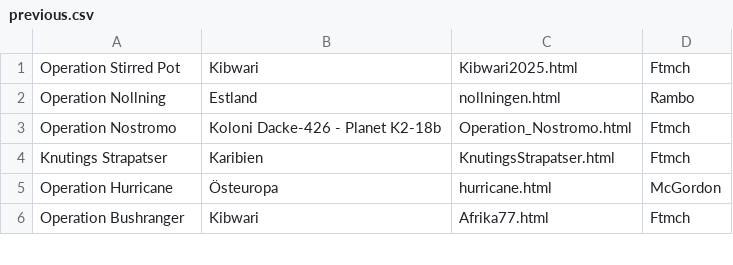
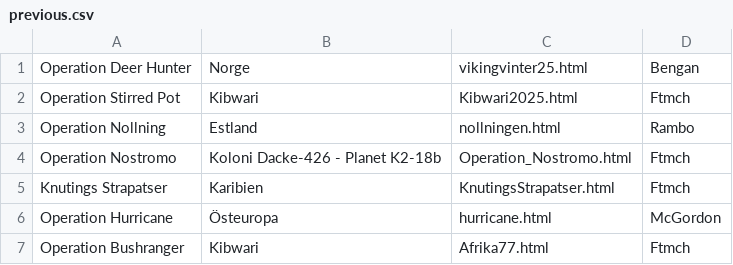
Before and after one commit to legionviking/web, a CSV file: mods/csv/previous.csv, drawn as a sheet; only a part is shown.

```diff
--- a/mods/csv/previous.csv
+++ b/mods/csv/previous.csv
@@ -1 +1,2 @@
+Operation Deer Hunter,Norge,vikingvinter25.html,Bengan
 Operation Stirred Pot,Kibwari,Kibwari2025.html,Ftmch
```
Also changed, not shown: 27 other files.
